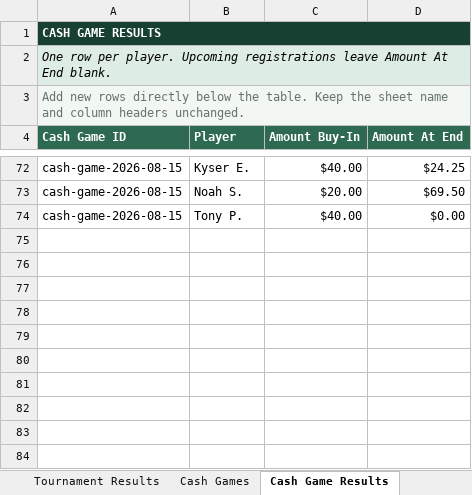
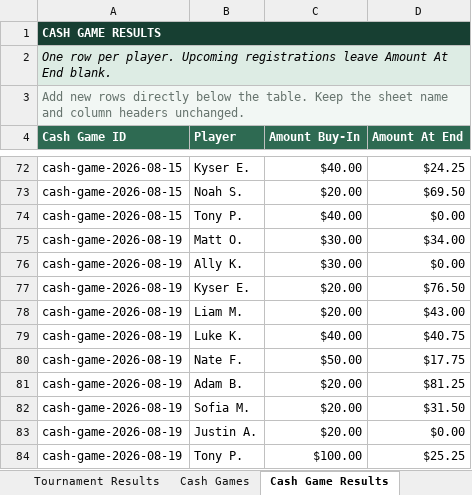
Before and after one commit to matthewoliver01/a-town-poker-site, an Excel workbook: data/source/a-town-poker-data.xlsx, sheet Cash Game Results, drawn as a sheet; only a part is shown, gaps mark what is left out; values as stored, in another font and other column widths than the file's, no borders; table styles not drawn; the diff names each change by its address in the sheet, - before the commit and + after, or states it on an @@ line.

```diff
--- a/data/source/a-town-poker-data.xlsx (sheet Cash Game Results)
+++ b/data/source/a-town-poker-data.xlsx (sheet Cash Game Results)
+row 75: cash-game-2026-08-19 | Matt O. | $30.00 | $34.00
+row 76: cash-game-2026-08-19 | Ally K. | $30.00 | $0.00
+row 77: cash-game-2026-08-19 | Kyser E. | $20.00 | $76.50
+row 78: cash-game-2026-08-19 | Liam M. | $20.00 | $43.00
+row 79: cash-game-2026-08-19 | Luke K. | $40.00 | $40.75
+row 80: cash-game-2026-08-19 | Nate F. | $50.00 | $17.75
+row 81: cash-game-2026-08-19 | Adam B. | $20.00 | $81.25
+row 82: cash-game-2026-08-19 | Sofia M. | $20.00 | $31.50
+row 83: cash-game-2026-08-19 | Justin A. | $20.00 | $0.00
+row 84: cash-game-2026-08-19 | Tony P. | $100.00 | $25.25
```
Also changed, not shown: sheet Tournament Results, sheet Cash Games, sheet Start Here, 8 other files.
